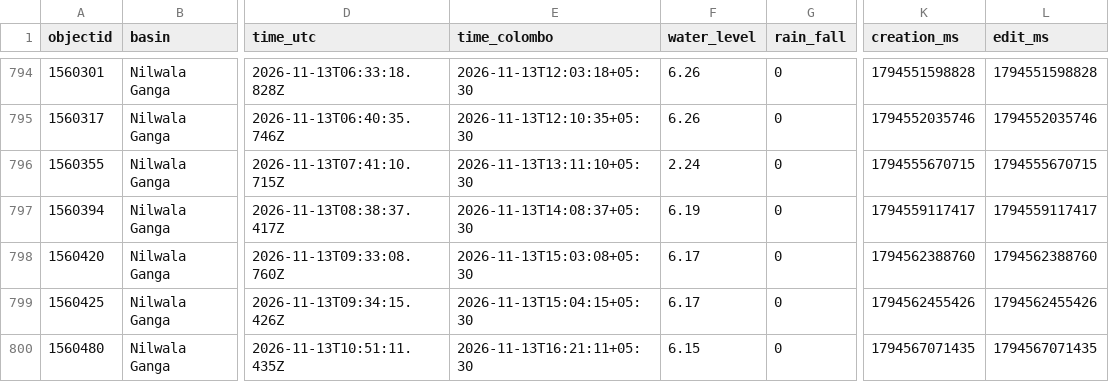
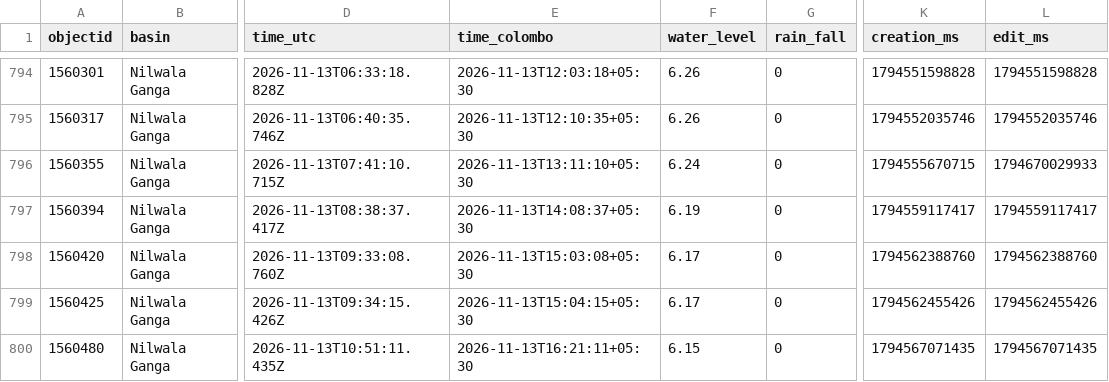
Before and after one commit to shakee93/sl-water-levels, a CSV file: 2026/2026-11-13.csv, drawn as a sheet; only a part is shown, gaps mark what is left out; the diff names each change by its address in the sheet, - before the commit and + after, or states it on an @@ line.

```diff
--- a/2026/2026-11-13.csv
+++ b/2026/2026-11-13.csv
-F796 (water_level): 2.24
+F796 (water_level): 6.24
-L796 (edit_ms): 1794555670715
+L796 (edit_ms): 1794670029933
```
Also changed, not shown: 5 other files.
